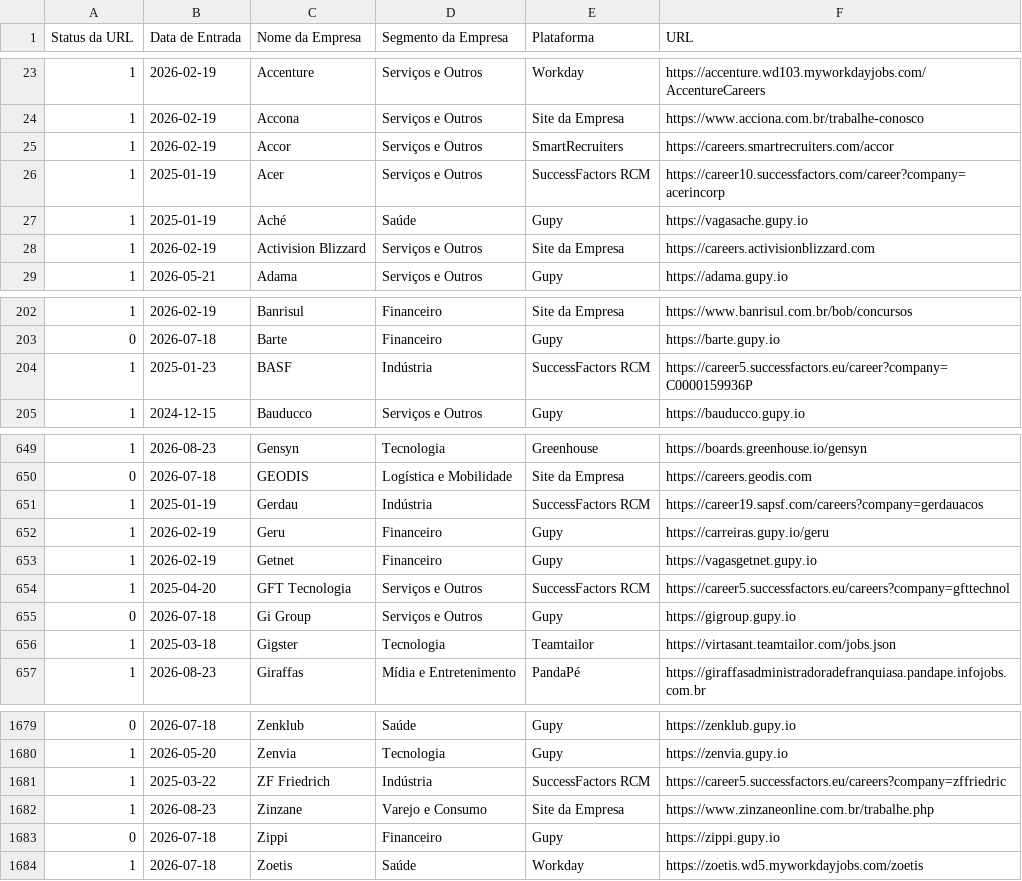
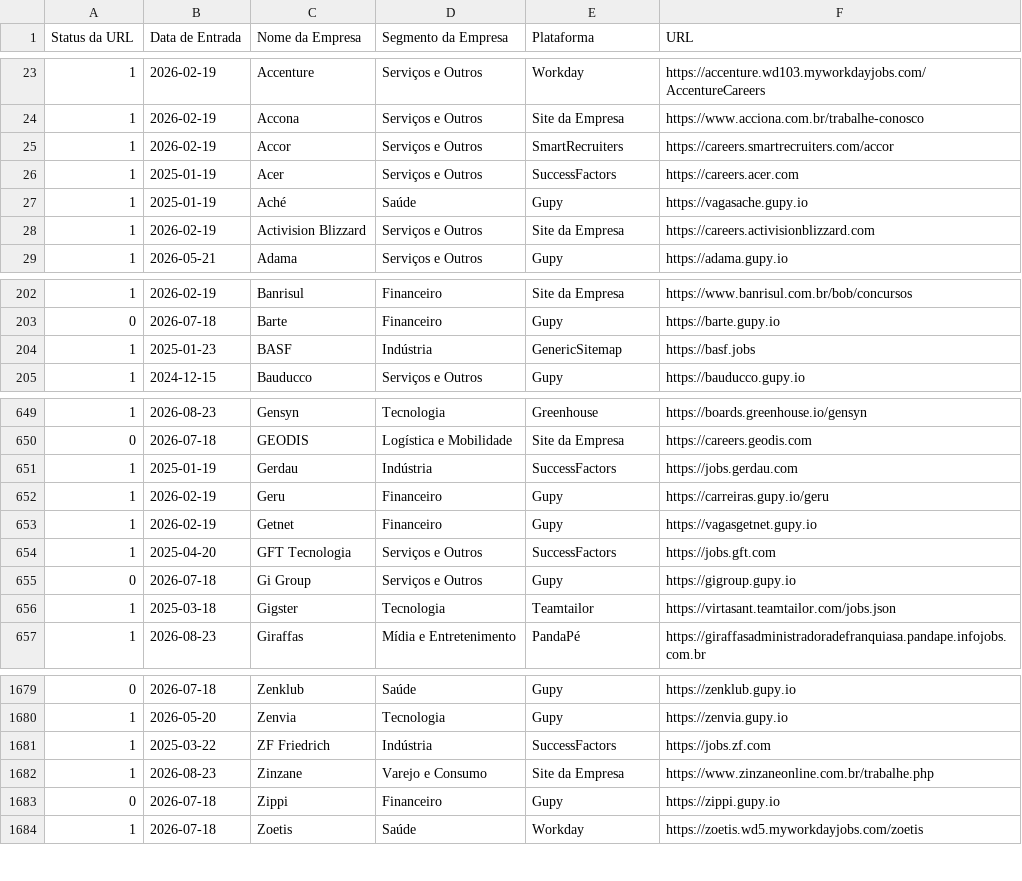
Before and after one commit to eualannascimento/list-work-with-us, a CSV file: src/data/input/list.csv, drawn as a sheet; only a part is shown, gaps mark what is left out.

```diff
--- a/src/data/input/list.csv
+++ b/src/data/input/list.csv
@@ -25,3 +25,3 @@ Status da URL,Data de Entrada,Nome da Empresa,Segmento da Empresa,Plataforma,URL
 1,2026-02-19,Accor,Serviços e Outros,SmartRecruiters,https://careers.smartrecruiters.com/accor
-1,2025-01-19,Acer,Serviços e Outros,SuccessFactors RCM,https://career10.successfactors.com/career?company=acerincorp
+1,2025-01-19,Acer,Serviços e Outros,SuccessFactors,https://careers.acer.com
 1,2025-01-19,Aché,Saúde,Gupy,https://vagasache.gupy.io
@@ -203,3 +203,3 @@ Status da URL,Data de Entrada,Nome da Empresa,Segmento da Empresa,Plataforma,URL
 0,2026-07-18,Barte,Financeiro,Gupy,https://barte.gupy.io
-1,2025-01-23,BASF,Indústria,SuccessFactors RCM,https://career5.successfactors.eu/career?company=C0000159936P
+1,2025-01-23,BASF,Indústria,GenericSitemap,https://basf.jobs
 1,2024-12-15,Bauducco,Serviços e Outros,Gupy,https://bauducco.gupy.io
@@ -650,6 +650,6 @@ Status da URL,Data de Entrada,Nome da Empresa,Segmento da Empresa,Plataforma,URL
 0,2026-07-18,GEODIS,Logística e Mobilidade,Site da Empresa,https://careers.geodis.com
-1,2025-01-19,Gerdau,Indústria,SuccessFactors RCM,https://career19.sapsf.com/careers?company=gerdauacos
+1,2025-01-19,Gerdau,Indústria,SuccessFactors,https://jobs.gerdau.com
 1,2026-02-19,Geru,Financeiro,Gupy,https://carreiras.gupy.io/geru
 1,2026-02-19,Getnet,Financeiro,Gupy,https://vagasgetnet.gupy.io
-1,2025-04-20,GFT Tecnologia,Serviços e Outros,SuccessFactors RCM,https://career5.successfactors.eu/careers?company=gfttechnol
+1,2025-04-20,GFT Tecnologia,Serviços e Outros,SuccessFactors,https://jobs.gft.com
 0,2026-07-18,Gi Group,Serviços e Outros,Gupy,https://gigroup.gupy.io
@@ -1680,3 +1680,3 @@ Status da URL,Data de Entrada,Nome da Empresa,Segmento da Empresa,Plataforma,URL
 1,2026-05-20,Zenvia,Tecnologia,Gupy,https://zenvia.gupy.io
-1,2025-03-22,ZF Friedrich,Indústria,SuccessFactors RCM,https://career5.successfactors.eu/careers?company=zffriedric
+1,2025-03-22,ZF Friedrich,Indústria,SuccessFactors,https://jobs.zf.com
 1,2026-08-23,Zinzane,Varejo e Consumo,Site da Empresa,https://www.zinzaneonline.com.br/trabalhe.php
```
